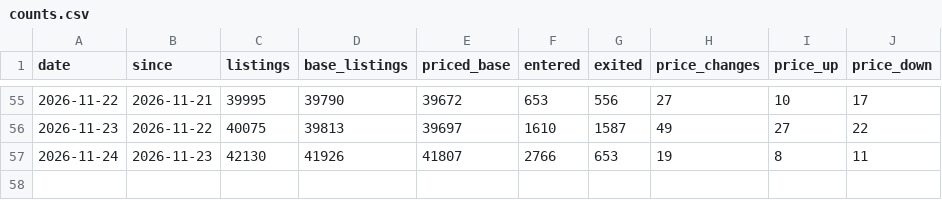
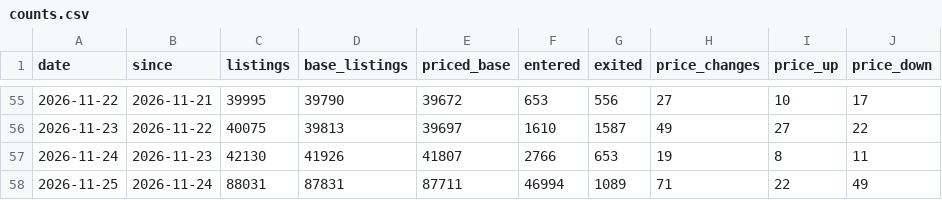
Before and after one commit to doescodinggiteasier/wknipe-site, a CSV file: data/bazaar_daily/counts.csv, drawn as a sheet; only a part is shown, gaps mark what is left out.

```diff
--- a/data/bazaar_daily/counts.csv
+++ b/data/bazaar_daily/counts.csv
@@ -57 +57,2 @@ date,since,listings,base_listings,priced_base,entered,exited,price_changes,price
 2026-11-24,2026-11-23,42130,41926,41807,2766,653,19,8,11
+2026-11-25,2026-11-24,88031,87831,87711,46994,1089,71,22,49
```
Also changed, not shown: data/x402_status/seller_uptime.csv, data/x402_status/status_daily.csv, 4 other files.
